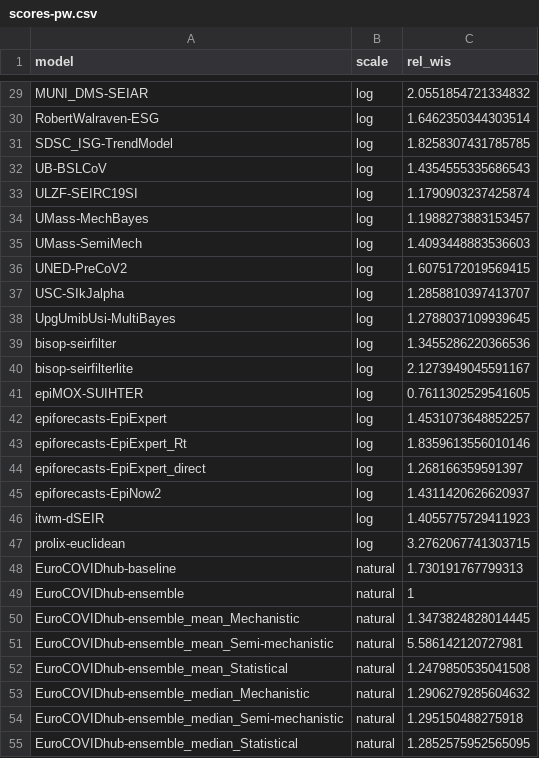
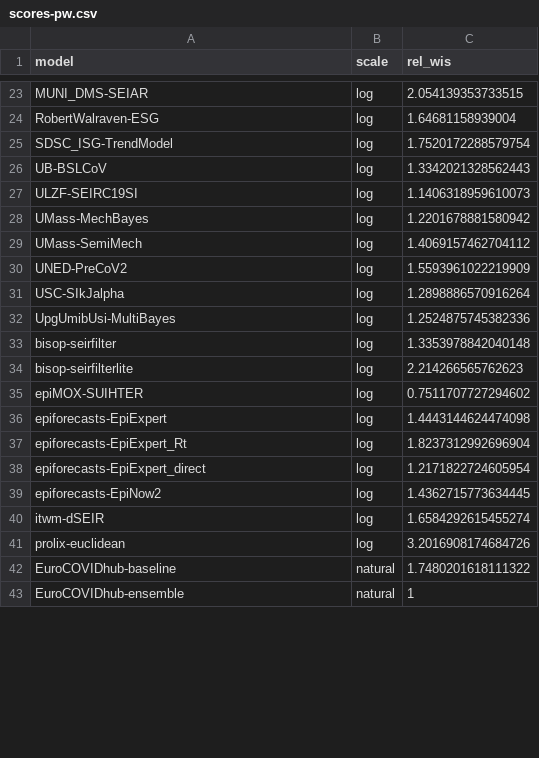
Before and after one commit to epiforecasts/eval-by-method, a CSV file: data/scores-pw.csv, drawn as a sheet; only a part is shown, gaps mark what is left out; removed rows and columns are numbered as before the commit, all else as after; the diff covers the shown part only; the diff names each change by its address in the sheet, - before the commit and + after, or states it on an @@ line.

```diff
--- a/data/scores-pw.csv
+++ b/data/scores-pw.csv
-C23 (rel_wis): 2.0551854721334832
+C23 (rel_wis): 2.054139353733515
-C24 (rel_wis): 1.6462350344303514
+C24 (rel_wis): 1.64681158939004
-C25 (rel_wis): 1.8258307431785785
+C25 (rel_wis): 1.7520172288579754
-C26 (rel_wis): 1.4354555335686543
+C26 (rel_wis): 1.3342021328562443
-C27 (rel_wis): 1.1790903237425874
+C27 (rel_wis): 1.1406318959610073
-C28 (rel_wis): 1.1988273883153457
+C28 (rel_wis): 1.2201678881580942
-C29 (rel_wis): 1.4093448883536603
+C29 (rel_wis): 1.4069157462704112
-C30 (rel_wis): 1.6075172019569415
+C30 (rel_wis): 1.5593961022219909
-C31 (rel_wis): 1.2858810397413707
+C31 (rel_wis): 1.2898886570916264
-C32 (rel_wis): 1.2788037109939645
+C32 (rel_wis): 1.2524875745382336
-C33 (rel_wis): 1.3455286220366536
+C33 (rel_wis): 1.3353978842040148
-C34 (rel_wis): 2.1273949045591167
+C34 (rel_wis): 2.214266565762623
-C35 (rel_wis): 0.7611302529541605
+C35 (rel_wis): 0.7511707727294602
-C36 (rel_wis): 1.4531073648852257
+C36 (rel_wis): 1.4443144624474098
-C37 (rel_wis): 1.8359613556010146
+C37 (rel_wis): 1.8237312992696904
-C38 (rel_wis): 1.268166359591397
+C38 (rel_wis): 1.2171822724605954
-C39 (rel_wis): 1.4311420626620937
+C39 (rel_wis): 1.4362715773634445
-C40 (rel_wis): 1.4055775729411923
+C40 (rel_wis): 1.6584292615455274
-C41 (rel_wis): 3.2762067741303715
+C41 (rel_wis): 3.2016908174684726
-C42 (rel_wis): 1.730191767799313
+C42 (rel_wis): 1.7480201618111322
-row 50: EuroCOVIDhub-ensemble_mean_Mechanistic | natural | 1.3473824828014445
-row 51: EuroCOVIDhub-ensemble_mean_Semi-mechanistic | natural | 5.586142120727981
-row 52: EuroCOVIDhub-ensemble_mean_Statistical | natural | 1.2479850535041508
-row 53: EuroCOVIDhub-ensemble_median_Mechanistic | natural | 1.2906279285604632
-row 54: EuroCOVIDhub-ensemble_median_Semi-mechanistic | natural | 1.295150488275918
-row 55: EuroCOVIDhub-ensemble_median_Statistical | natural | 1.2852575952565095
```
Also changed, not shown: 6 removed rows and 58 edited cells elsewhere in this file, data/scores-pw-horizon.csv, 9 other files.
